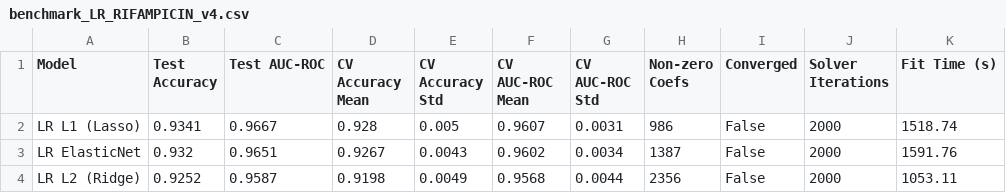
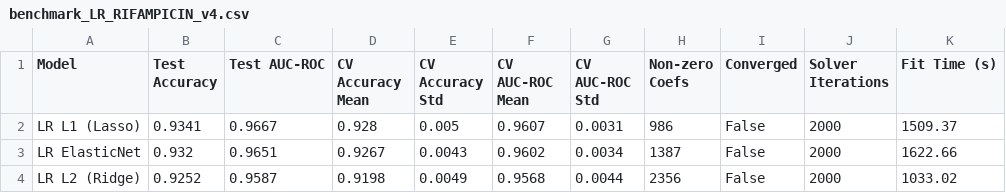
Before and after one commit to TheMicrobialist/SHAP-mTB-AMR, a CSV file: scripts/results/benchmark_LR_RIFAMPICIN_v4.csv, drawn as a sheet.

```diff
--- a/scripts/results/benchmark_LR_RIFAMPICIN_v4.csv
+++ b/scripts/results/benchmark_LR_RIFAMPICIN_v4.csv
@@ -1,4 +1,4 @@
 Model,Test Accuracy,Test AUC-ROC,CV Accuracy Mean,CV Accuracy Std,CV AUC-ROC Mean,CV AUC-ROC Std,Non-zero Coefs,Converged,Solver Iterations,Fit Time (s)
-LR L1 (Lasso),0.9341,0.9667,0.928,0.005,0.9607,0.0031,986,False,2000,1518.74
-LR ElasticNet,0.932,0.9651,0.9267,0.0043,0.9602,0.0034,1387,False,2000,1591.76
-LR L2 (Ridge),0.9252,0.9587,0.9198,0.0049,0.9568,0.0044,2356,False,2000,1053.11
+LR L1 (Lasso),0.9341,0.9667,0.928,0.005,0.9607,0.0031,986,False,2000,1509.37
+LR ElasticNet,0.932,0.9651,0.9267,0.0043,0.9602,0.0034,1387,False,2000,1622.66
+LR L2 (Ridge),0.9252,0.9587,0.9198,0.0049,0.9568,0.0044,2356,False,2000,1033.02
```
Also changed, not shown: 2 other files.
